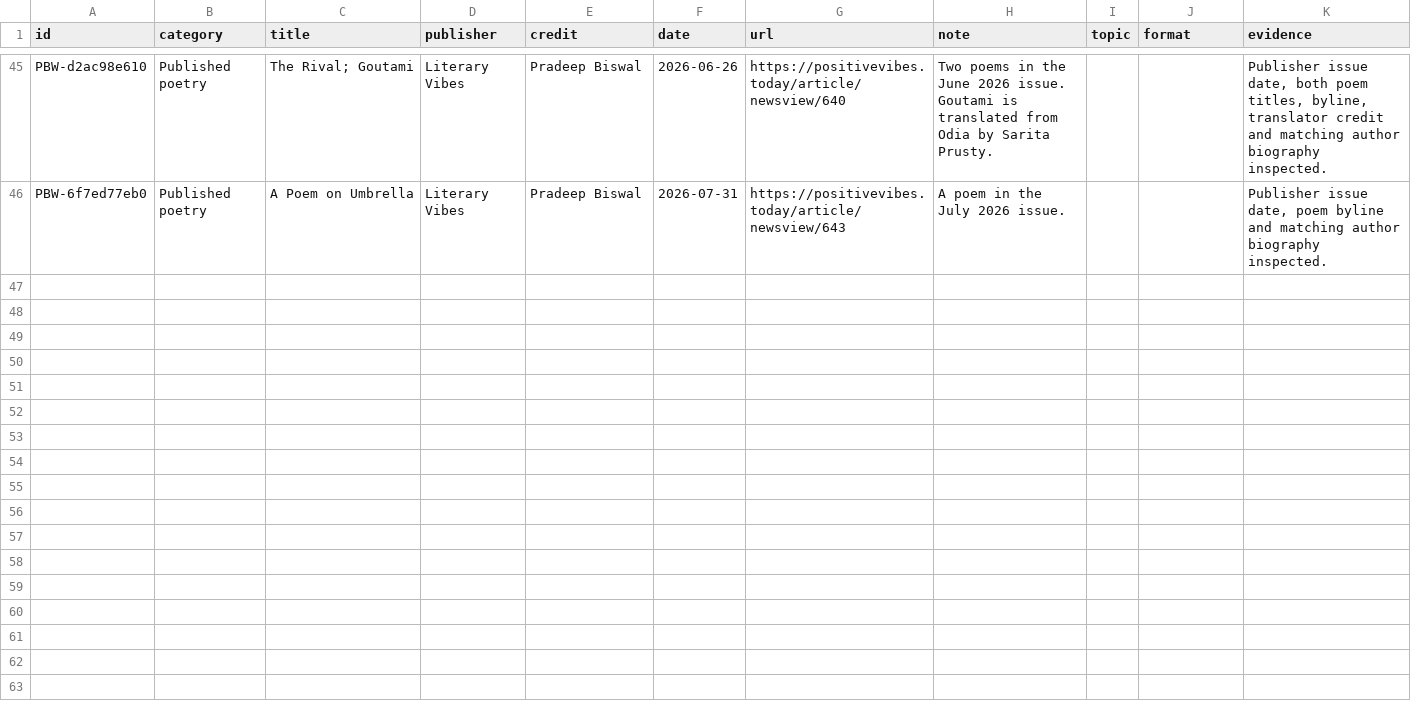
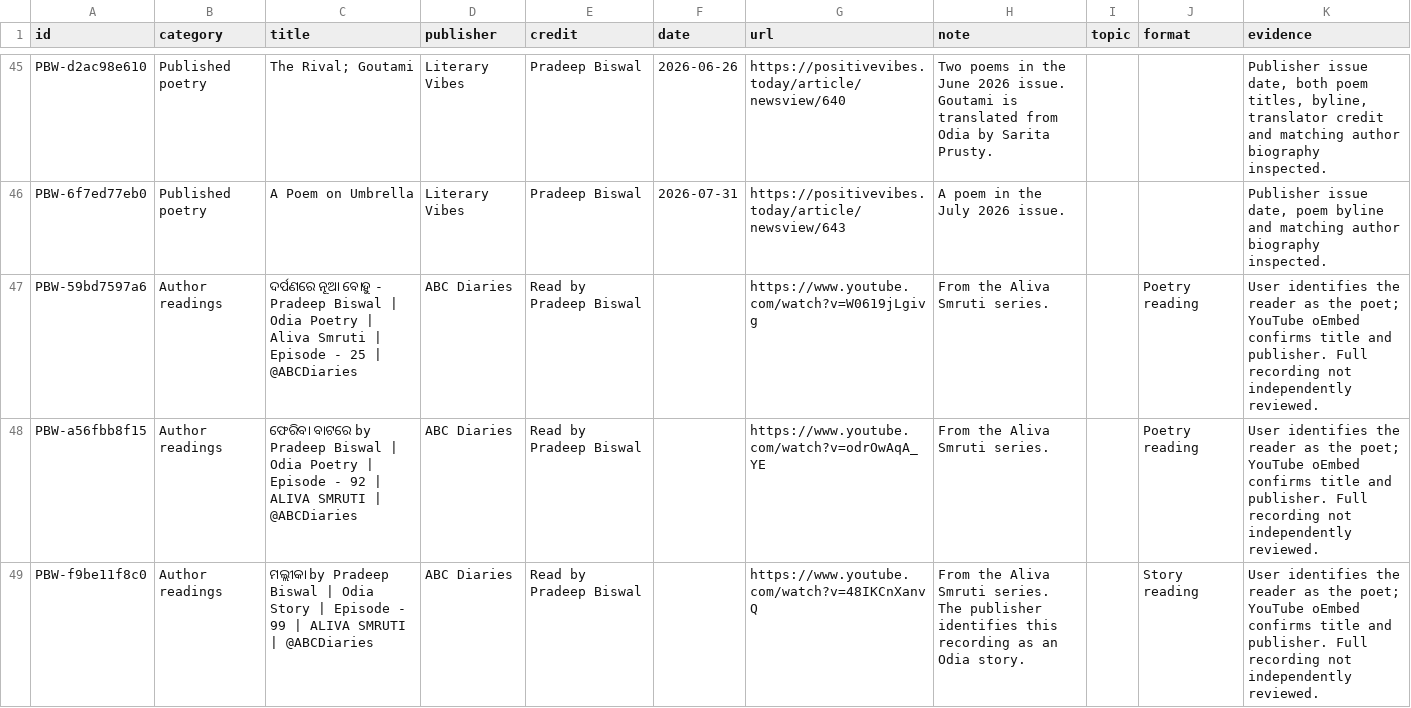
Before and after one commit to ahimanikya/pradeep-biswal, a CSV file: archive/research/catalog.csv, drawn as a sheet; only a part is shown, gaps mark what is left out; the diff names each change by its address in the sheet, - before the commit and + after, or states it on an @@ line.

Commit message:
Add three author readings supplied by the owner

```diff
--- a/archive/research/catalog.csv
+++ b/archive/research/catalog.csv
+row 47: PBW-59bd7597a6 | Author readings | ଦର୍ପଣରେ ନୂଆ ବୋହୁ - Pradeep Biswal | Odia Poetry | Aliva Smruti | Episode - 25 | @ABCDiaries | ABC Diaries | Read by Pradeep Biswal |  | https://www.youtube.com/watch?v=W0619jLgivg | From the Aliva Smruti series. |  | Poetry reading | User identifies the reader as the poet; YouTube oEmbed confirms title and publisher. Full recording not independently reviewed.
+row 48: PBW-a56fbb8f15 | Author readings | ଫେରିବା ବାଟରେ by Pradeep Biswal | Odia Poetry | Episode - 92 | ALIVA SMRUTI | @ABCDiaries | ABC Diaries | Read by Pradeep Biswal |  | https://www.youtube.com/watch?v=odrOwAqA_YE | From the Aliva Smruti series. |  | Poetry reading | User identifies the reader as the poet; YouTube oEmbed confirms title and publisher. Full recording not independently reviewed.
+row 49: PBW-f9be11f8c0 | Author readings | ମଲ୍ଲୀକା by Pradeep Biswal | Odia Story | Episode - 99 | ALIVA SMRUTI | @ABCDiaries | ABC Diaries | Read by Pradeep Biswal |  | https://www.youtube.com/watch?v=48IKCnXanvQ | From the Aliva Smruti series. The publisher identifies this recording as an Odia story. |  | Story reading | User identifies the reader as the poet; YouTube oEmbed confirms title and publisher. Full recording not independently reviewed.
```
Also changed, not shown: dist/data/literary-archive.csv, 11 other files.
